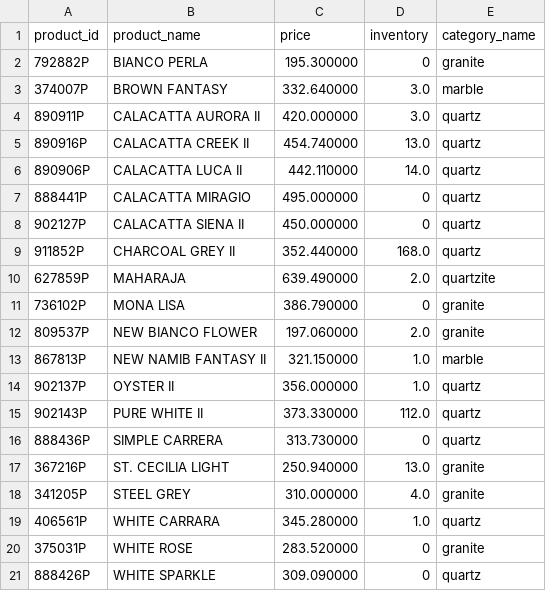
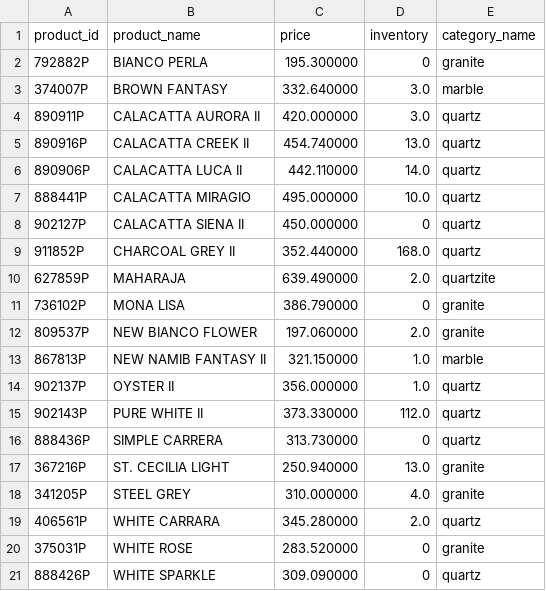
Before and after one commit to VedantAndhale/fl-scrapper, a CSV file: output/products.csv, drawn as a sheet.

```diff
--- a/output/products.csv
+++ b/output/products.csv
@@ -6,3 +6,3 @@ product_id,product_name,price,inventory,category_name
 890906P,CALACATTA LUCA II,442.110000,14.0,quartz
-888441P,CALACATTA MIRAGIO,495.000000,0,quartz
+888441P,CALACATTA MIRAGIO,495.000000,10.0,quartz
 902127P,CALACATTA SIENA II,450.000000,0,quartz
@@ -18,3 +18,3 @@ product_id,product_name,price,inventory,category_name
 341205P,STEEL GREY,310.000000,4.0,granite
-406561P,WHITE CARRARA,345.280000,1.0,quartz
+406561P,WHITE CARRARA,345.280000,2.0,quartz
 375031P,WHITE ROSE,283.520000,0,granite
```
Also changed, not shown: 1 other file.
